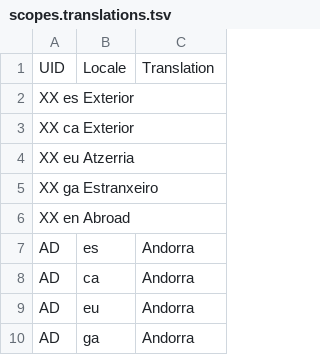
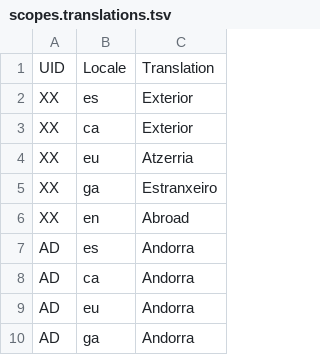
Before and after one commit to podemos-info/census, a TSV file: db/seeds/scopes/scopes.translations.tsv, drawn as a sheet; only a part is shown; removed rows and columns are numbered as before the commit, all else as after; the diff names each change by its address in the sheet, - before the commit and + after, or states it on an @@ line.

Commit message:
Reseed process simplified through scopes cache.

```diff
--- a/db/seeds/scopes/scopes.translations.tsv
+++ b/db/seeds/scopes/scopes.translations.tsv
-row 2: XX es Exterior
-row 3: XX ca Exterior
-row 4: XX eu Atzerria
-row 5: XX ga Estranxeiro
-row 6: XX en Abroad
+row 2: XX | es | Exterior
+row 3: XX | ca | Exterior
+row 4: XX | eu | Atzerria
+row 5: XX | ga | Estranxeiro
+row 6: XX | en | Abroad
```
Also changed, not shown: db/seeds/scopes/scopes.tsv, 4 other files.
